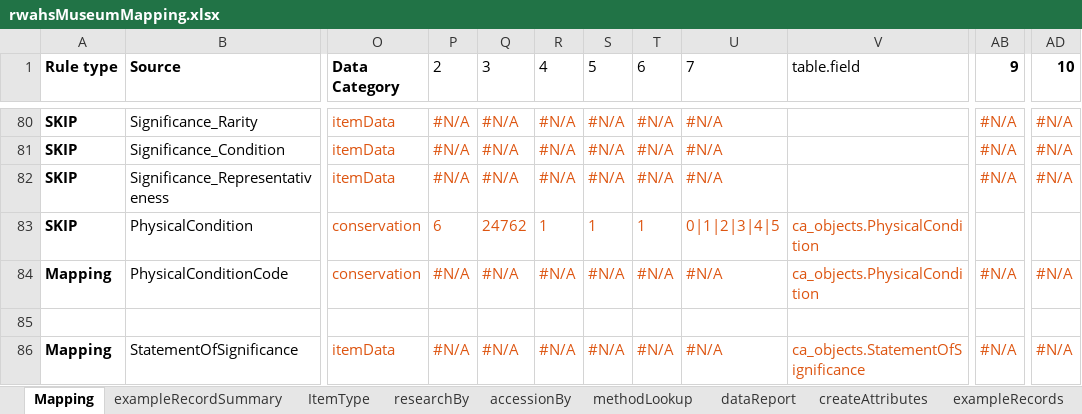
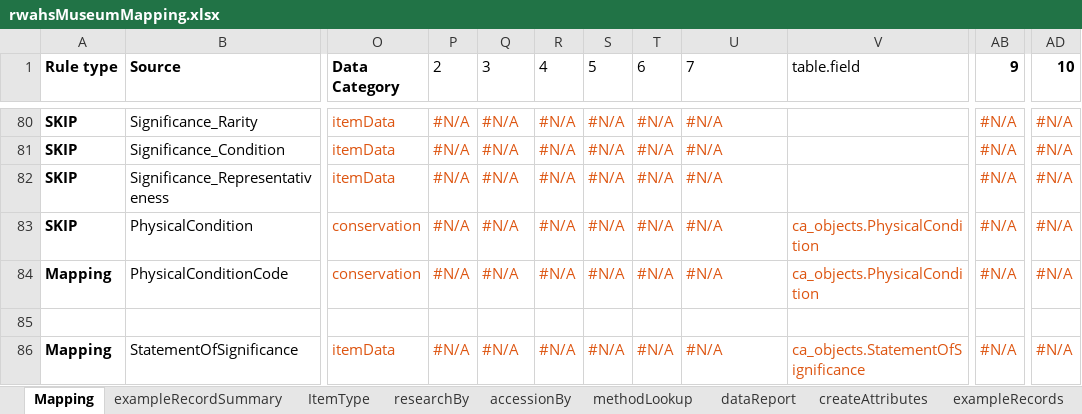
Before and after one commit to rwahs/import-scripts, an Excel workbook: importScripts/rwahsMuseumMapping.xlsx, sheet Mapping, drawn as a sheet; only a part is shown, gaps mark what is left out; values as stored, in another font and other column widths than the file's, no borders; charts and pictures and conditional formats not drawn; the diff covers the shown part only; the diff names each change by its address in the sheet, - before the commit and + after, or states it on an @@ line.

```diff
--- a/importScripts/rwahsMuseumMapping.xlsx (sheet Mapping)
+++ b/importScripts/rwahsMuseumMapping.xlsx (sheet Mapping)
-P83 (2): 6
+P83 (2): #N/A
-Q83 (3): 24762
+Q83 (3): #N/A
-R83 (4): 1
+R83 (4): #N/A
-S83 (5): 1
+S83 (5): #N/A
-T83 (6): 1
+T83 (6): #N/A
-U83 (7): 0|1|2|3|4|5
+U83 (7): #N/A
-AB83 (9): (empty)
+AB83 (9): #N/A
-AD83 (10): (empty)
+AD83 (10): #N/A
```
Also changed, not shown: 1 added row and 254 edited cells elsewhere in this sheet, sheet dataReport, sheet createAttributes, hidden cells, 3 other files.
